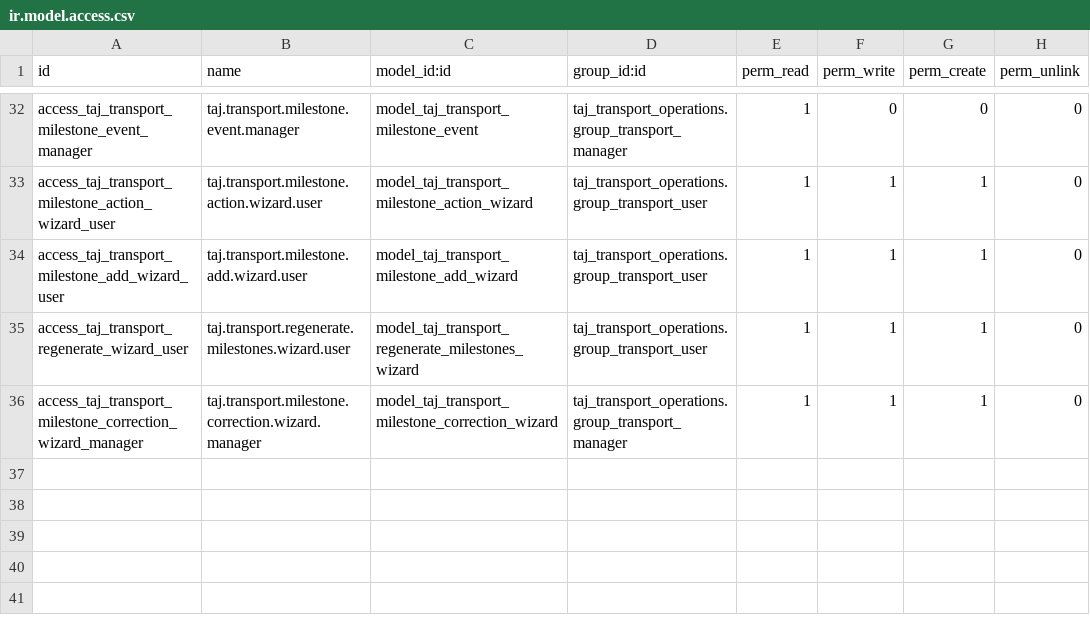
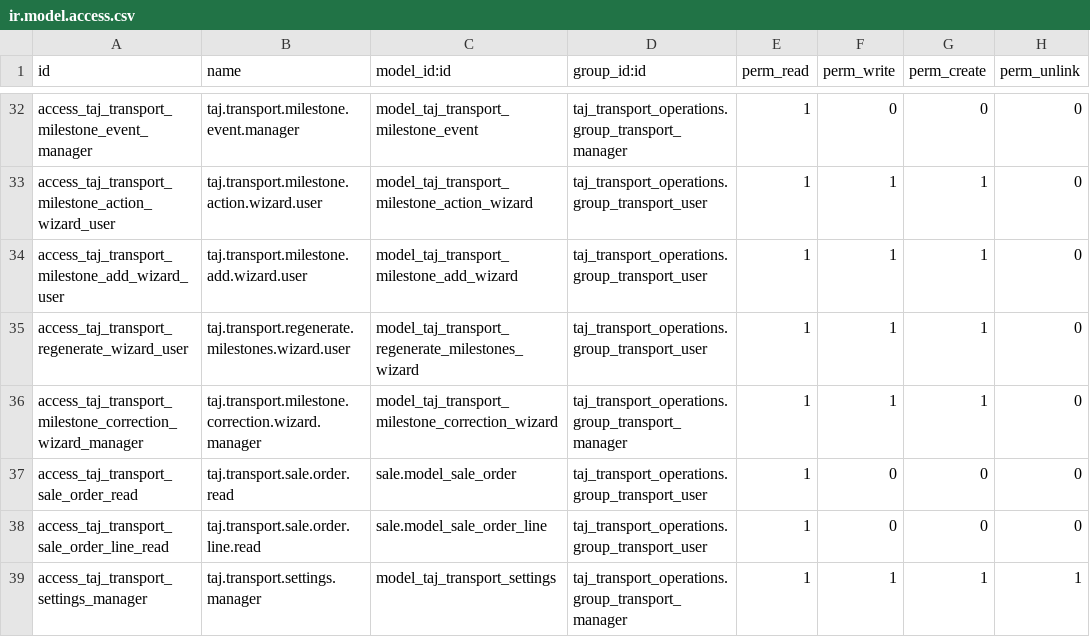
Before and after one commit to TAJ-Trucking-Limited/odoo15, a CSV file: taj_transport_operations/security/ir.model.access.csv, drawn as a sheet; only a part is shown, gaps mark what is left out.

Commit message:
Add dispatch worklists and a dispatch cutoff date
Lines Without Trip and Lines Without Truck list confirmed sales lines that
still need a trip or a truck, one row per line, grouped by sales order.
Dispatchers get read access to the sales documents behind those lists.

A trip can no longer be created for a sales line without a truck; the
validation covers the ORM, the line Trip button and the Create Trips wizard.

Configuration > Settings stores a dispatch cutoff date. Both worklists then
hide older sales orders whatever filters are applied, by appending the cutoff
to the action domain at load time so stored domains keep working.

```diff
--- a/taj_transport_operations/security/ir.model.access.csv
+++ b/taj_transport_operations/security/ir.model.access.csv
@@ -36 +36,4 @@ access_taj_transport_regenerate_wizard_user,taj.transport.regenerate.milestones.
 access_taj_transport_milestone_correction_wizard_manager,taj.transport.milestone.correction.wizard.manager,model_taj_transport_milestone_correction_wizard,taj_transport_operations.group_transport_manager,1,1,1,0
+access_taj_transport_sale_order_read,taj.transport.sale.order.read,sale.model_sale_order,taj_transport_operations.group_transport_user,1,0,0,0
+access_taj_transport_sale_order_line_read,taj.transport.sale.order.line.read,sale.model_sale_order_line,taj_transport_operations.group_transport_user,1,0,0,0
+access_taj_transport_settings_manager,taj.transport.settings.manager,model_taj_transport_settings,taj_transport_operations.group_transport_manager,1,1,1,1
```
Also changed, not shown: 20 other files.
